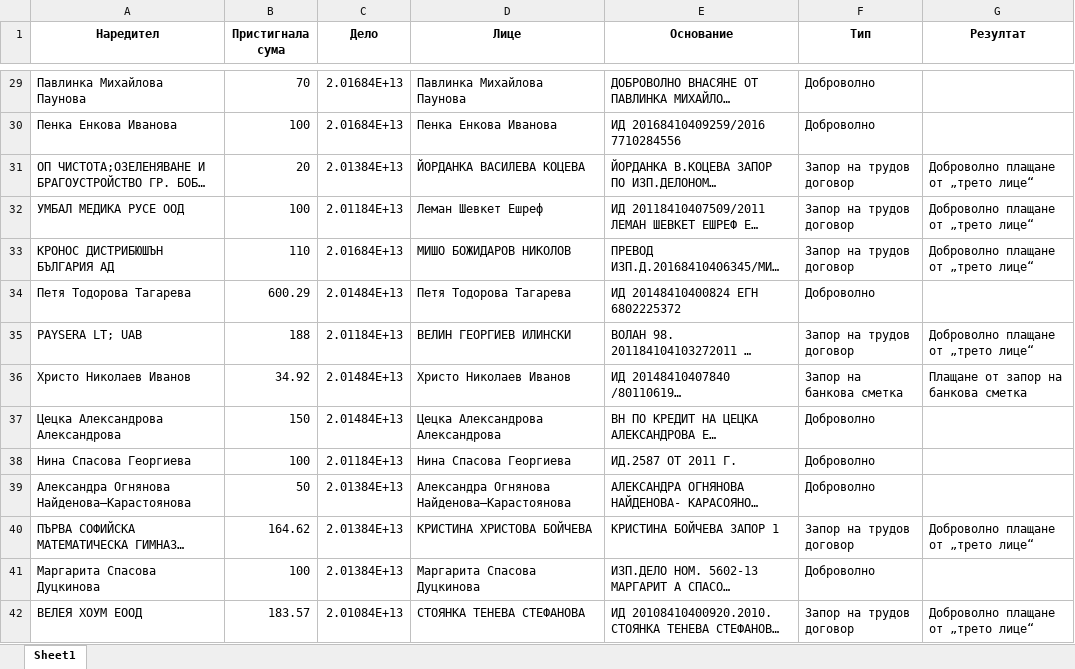
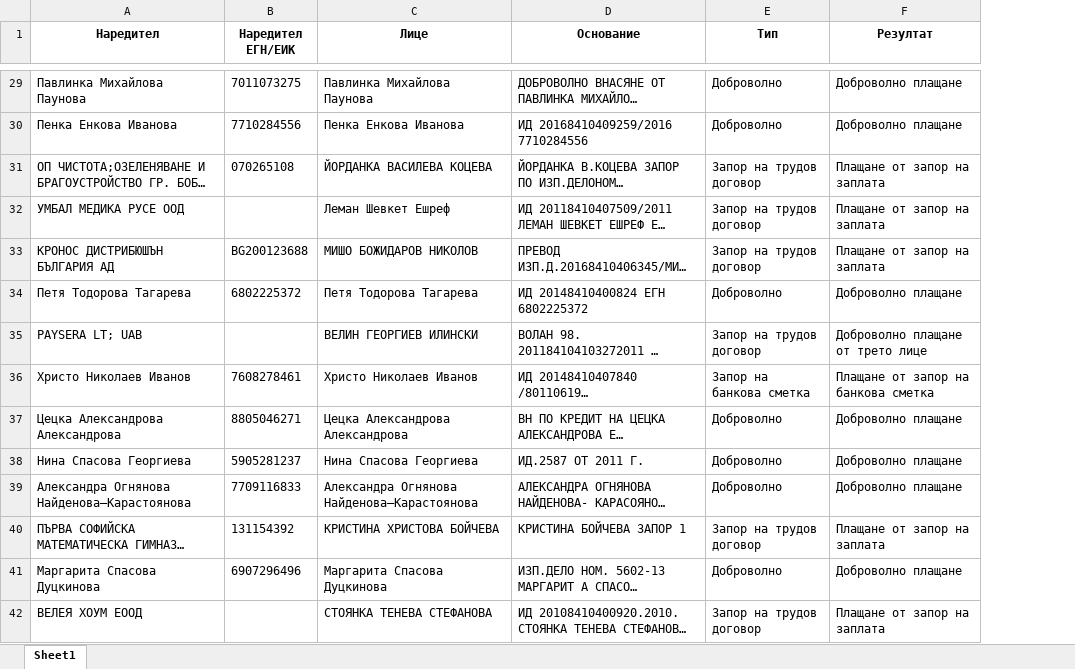
Before and after one commit to naidenpetrov00/payment_origin_report, an Excel workbook: results/classified_documents.xlsx, sheet Sheet1, drawn as a sheet; only a part is shown, gaps mark what is left out; long unchanged cells end in …; values as stored, in another font and other column widths than the file's, no borders; removed rows and columns are numbered as before the commit, all else as after; the diff covers the shown part only; the diff names each change by its address in the sheet, - before the commit and + after, or states it on an @@ line.

```diff
--- a/results/classified_documents.xlsx (sheet Sheet1)
+++ b/results/classified_documents.xlsx (sheet Sheet1)
-column B (Пристигнала сума), rows 29-42: 70 | 100 | 20 | 100 | 110 | 600.29 | 188 | 34.92 | 150 | 100 | 50 | 164.62 | 100 | 183.57
-column C (Дело), rows 29-42: 2.01684E+13 | 2.01684E+13 | 2.01384E+13 | 2.01184E+13 | 2.01684E+13 | 2.01484E+13 | 2.01184E+13 | 2.01484E+13 | 2.01484E+13 | 2.01184E+13 | 2.01384E+13 | 2.01384E+13 | 2.01384E+13 | 2.01084E+13
+column B (Наредител ЕГН/ЕИК), rows 29-41: 7011073275 | 7710284556 | 070265108 |  | BG200123688 | 6802225372 |  | 7608278461 | 8805046271 | 5905281237 | 7709116833 | 131154392 | 6907296496
-F29:F30 (Резултат): (empty)
+F29:F30 (Резултат): Доброволно плащане
-F31:F33 (Резултат): Доброволно плащане от „трето лице“
+F31:F33 (Резултат): Плащане от запор на заплата
-F34 (Резултат): (empty)
+F34 (Резултат): Доброволно плащане
-F35 (Резултат): Доброволно плащане от „трето лице“
+F35 (Резултат): Доброволно плащане от трето лице
-F37:F39 (Резултат): (empty)
+F37:F39 (Резултат): Доброволно плащане
-F40 (Резултат): Доброволно плащане от „трето лице“
+F40 (Резултат): Плащане от запор на заплата
-F41 (Резултат): (empty)
+F41 (Резултат): Доброволно плащане
-F42 (Резултат): Доброволно плащане от „трето лице“
+F42 (Резултат): Плащане от запор на заплата
```
Also changed, not shown: 1790 edited cells elsewhere in this sheet, 7 other files.
